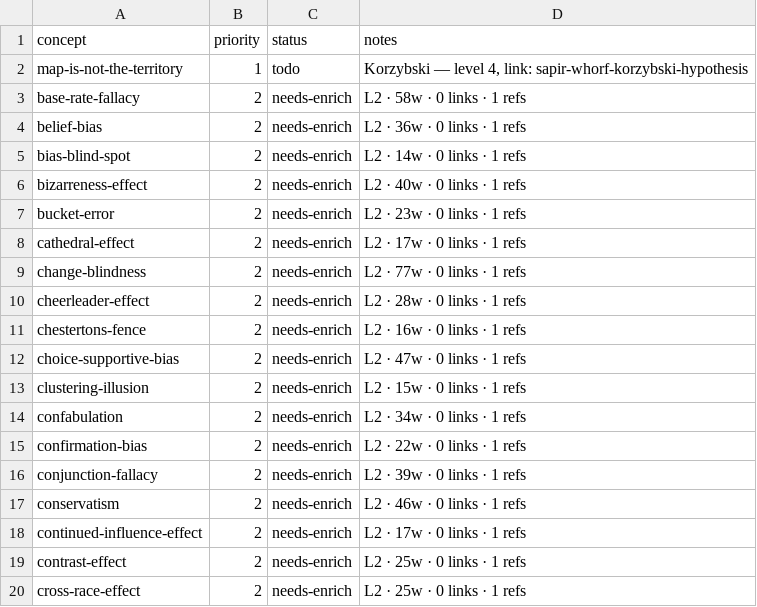
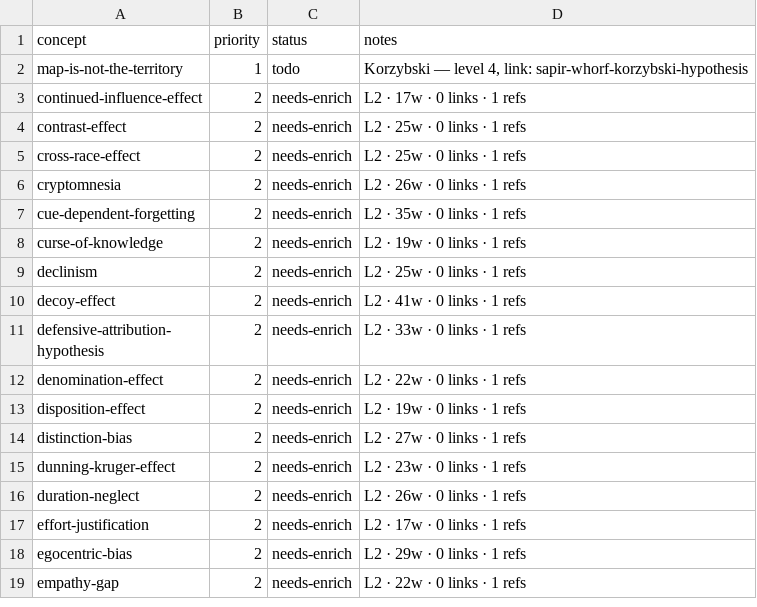
Before and after one commit to sonkd/theunseen, a CSV file: scripts/content-pipeline/backlog.csv, drawn as a sheet; only a part is shown; the shorter side is filled out with more unchanged rows; removed rows and columns are numbered as before the commit, all else as after; the diff covers the shown part only; the diff names each change by its address in the sheet, - before the commit and + after, or states it on an @@ line.

Commit message:
content: daily batch 2026-08-01 — 15 cards (enrich 15, new 0)

```diff
--- a/scripts/content-pipeline/backlog.csv
+++ b/scripts/content-pipeline/backlog.csv
-row 3: base-rate-fallacy | 2 | needs-enrich | L2 · 58w · 0 links · 1 refs
-row 4: belief-bias | 2 | needs-enrich | L2 · 36w · 0 links · 1 refs
-row 5: bias-blind-spot | 2 | needs-enrich | L2 · 14w · 0 links · 1 refs
-row 6: bizarreness-effect | 2 | needs-enrich | L2 · 40w · 0 links · 1 refs
-row 7: bucket-error | 2 | needs-enrich | L2 · 23w · 0 links · 1 refs
-row 8: cathedral-effect | 2 | needs-enrich | L2 · 17w · 0 links · 1 refs
-row 9: change-blindness | 2 | needs-enrich | L2 · 77w · 0 links · 1 refs
-row 10: cheerleader-effect | 2 | needs-enrich | L2 · 28w · 0 links · 1 refs
-row 11: chestertons-fence | 2 | needs-enrich | L2 · 16w · 0 links · 1 refs
-row 12: choice-supportive-bias | 2 | needs-enrich | L2 · 47w · 0 links · 1 refs
-row 13: clustering-illusion | 2 | needs-enrich | L2 · 15w · 0 links · 1 refs
-row 14: confabulation | 2 | needs-enrich | L2 · 34w · 0 links · 1 refs
-row 15: confirmation-bias | 2 | needs-enrich | L2 · 22w · 0 links · 1 refs
-row 16: conjunction-fallacy | 2 | needs-enrich | L2 · 39w · 0 links · 1 refs
-row 17: conservatism | 2 | needs-enrich | L2 · 46w · 0 links · 1 refs
```
Also changed, not shown: 15 added rows elsewhere in this file, 17 other files.
